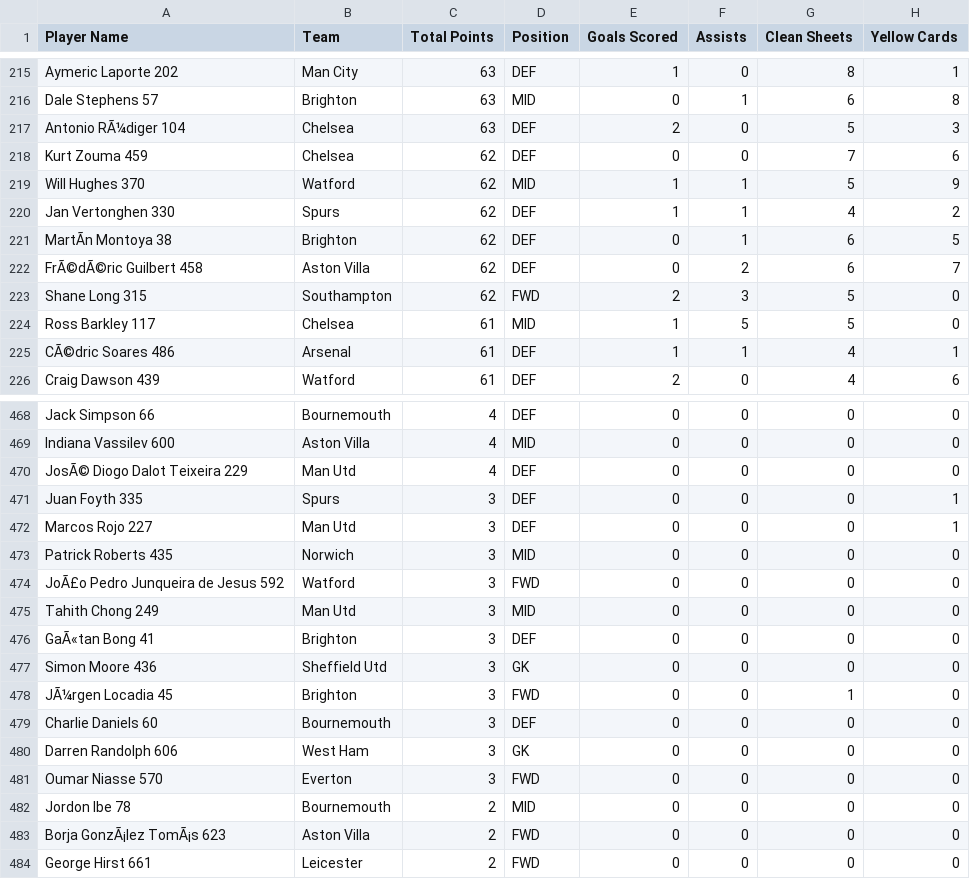
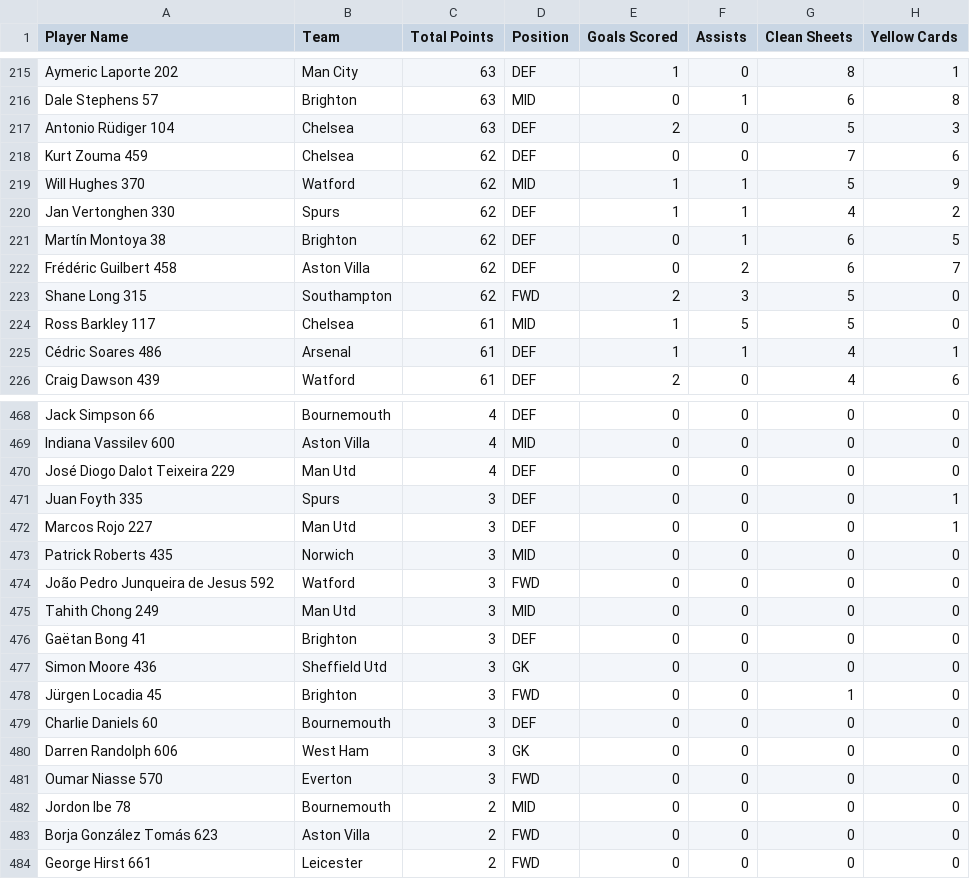
Before and after one commit to EdwardAnalytics/fpl-pl-table, a CSV file: data/fpl_premier_league_player_data/2019-20.csv, drawn as a sheet; only a part is shown, gaps mark what is left out; the diff covers the shown part only; the diff names each change by its address in the sheet, - before the commit and + after, or states it on an @@ line.

```diff
--- a/data/fpl_premier_league_player_data/2019-20.csv
+++ b/data/fpl_premier_league_player_data/2019-20.csv
-A217 (Player Name): Antonio RÃ¼diger 104
+A217 (Player Name): Antonio Rüdiger 104
-A221 (Player Name): MartÃn Montoya 38
+A221 (Player Name): Martín Montoya 38
-A222 (Player Name): FrÃ©dÃ©ric Guilbert 458
+A222 (Player Name): Frédéric Guilbert 458
-A225 (Player Name): CÃ©dric Soares 486
+A225 (Player Name): Cédric Soares 486
-A470 (Player Name): JosÃ© Diogo Dalot Teixeira 229
+A470 (Player Name): José Diogo Dalot Teixeira 229
-A474 (Player Name): JoÃ£o Pedro Junqueira de Jesus 592
+A474 (Player Name): João Pedro Junqueira de Jesus 592
-A476 (Player Name): GaÃ«tan Bong 41
+A476 (Player Name): Gaëtan Bong 41
-A478 (Player Name): JÃ¼rgen Locadia 45
+A478 (Player Name): Jürgen Locadia 45
-A483 (Player Name): Borja GonzÃ¡lez TomÃ¡s 623
+A483 (Player Name): Borja González Tomás 623
```
Also changed, not shown: 143 edited cells elsewhere in this file, data/fpl_premier_league_player_data/2020-21.csv, data/fpl_premier_league_player_data/2021-22.csv, 10 other files.
